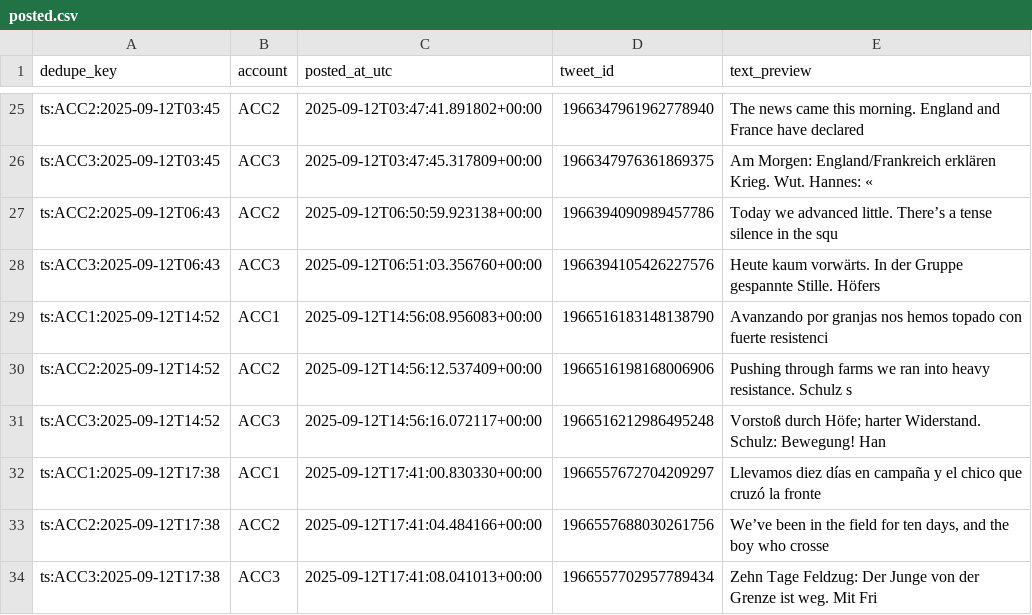
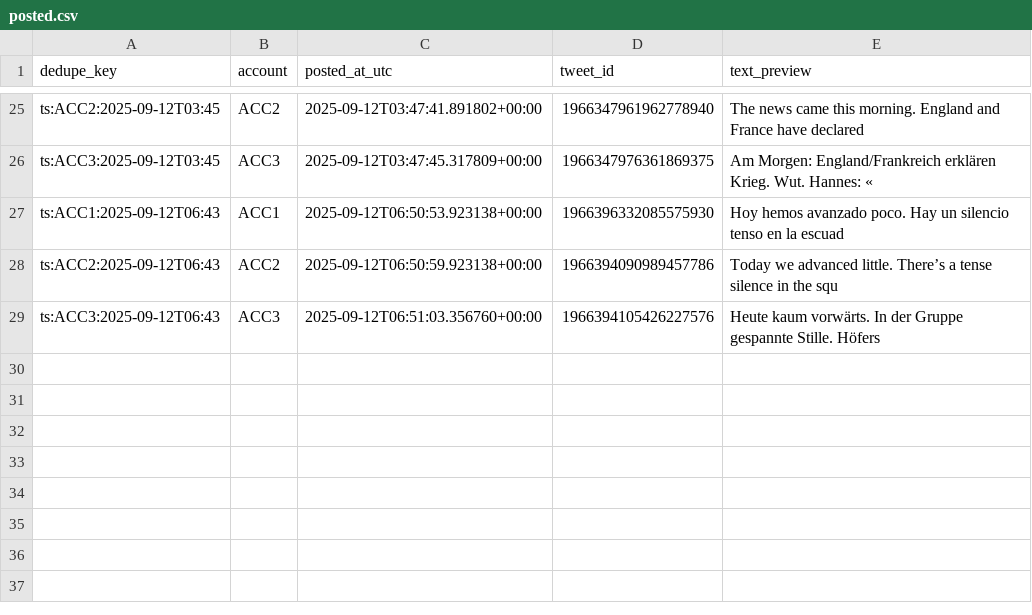
Before and after one commit to jmestrallet/otto-diario-v2, a CSV file: posted.csv, drawn as a sheet; only a part is shown, gaps mark what is left out; removed rows and columns are numbered as before the commit, all else as after; the diff names each change by its address in the sheet, - before the commit and + after, or states it on an @@ line.

Commit message:
Update posted.csv

```diff
--- a/posted.csv
+++ b/posted.csv
+row 27: ts:ACC1:2025-09-12T06:43 | ACC1 | 2025-09-12T06:50:53.923138+00:00 | 1966396332085575930 | Hoy hemos avanzado poco. Hay un silencio tenso en la escuad
-row 29: ts:ACC1:2025-09-12T14:52 | ACC1 | 2025-09-12T14:56:08.956083+00:00 | 1966516183148138790 | Avanzando por granjas nos hemos topado con fuerte resistenci
-row 30: ts:ACC2:2025-09-12T14:52 | ACC2 | 2025-09-12T14:56:12.537409+00:00 | 1966516198168006906 | Pushing through farms we ran into heavy resistance. Schulz s
-row 31: ts:ACC3:2025-09-12T14:52 | ACC3 | 2025-09-12T14:56:16.072117+00:00 | 1966516212986495248 | Vorstoß durch Höfe; harter Widerstand. Schulz: Bewegung! Han
-row 32: ts:ACC1:2025-09-12T17:38 | ACC1 | 2025-09-12T17:41:00.830330+00:00 | 1966557672704209297 | Llevamos diez días en campaña y el chico que cruzó la fronte
-row 33: ts:ACC2:2025-09-12T17:38 | ACC2 | 2025-09-12T17:41:04.484166+00:00 | 1966557688030261756 | We’ve been in the field for ten days, and the boy who crosse
-row 34: ts:ACC3:2025-09-12T17:38 | ACC3 | 2025-09-12T17:41:08.041013+00:00 | 1966557702957789434 | Zehn Tage Feldzug: Der Junge von der Grenze ist weg. Mit Fri
```
